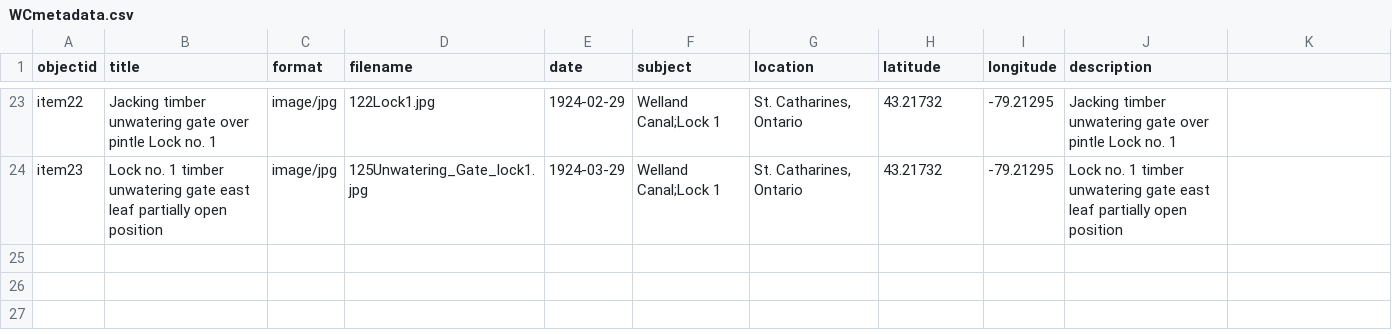
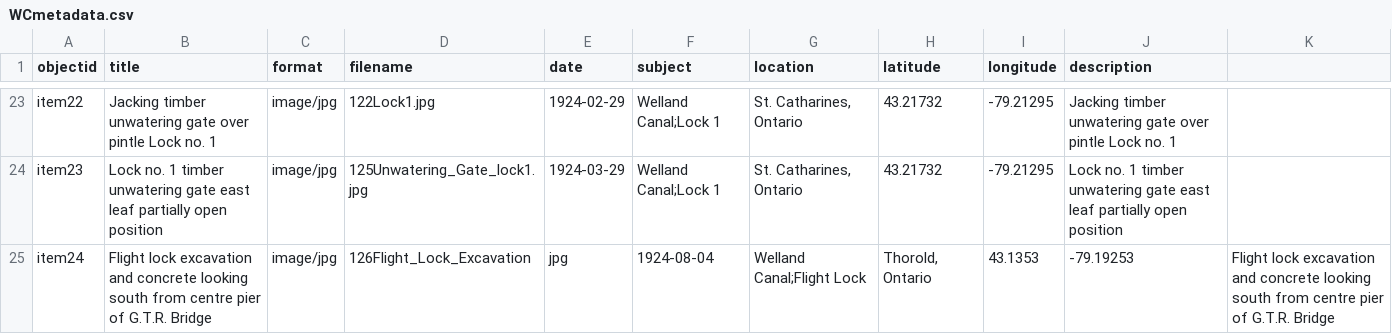
Before and after one commit to chantalcameron/Building-the-Welland-Ship-Canal, a CSV file: _data/WCmetadata.csv, drawn as a sheet; only a part is shown, gaps mark what is left out.

Commit message:
Update WCmetadata.csv

```diff
--- a/_data/WCmetadata.csv
+++ b/_data/WCmetadata.csv
@@ -24 +24,2 @@ item22,Jacking timber unwatering gate over pintle Lock no. 1,image/jpg,122Lock1.
 item23,Lock no. 1 timber unwatering gate east leaf partially open position,image/jpg,125Unwatering_Gate_lock1.jpg,1924-03-29,Welland Canal;Lock 1,"St. Catharines, Ontario",43.21732,-79.21295,Lock no. 1 timber unwatering gate east leaf partially open position
+item24,Flight lock excavation and concrete looking south from centre pier of G.T.R. Bridge,image/jpg,126Flight_Lock_Excavation,jpg,1924-08-04,Welland Canal;Flight Lock,"Thorold, Ontario",43.1353,-79.19253,Flight lock excavation and concrete looking south from centre pier of G.T.R. Bridge
```
